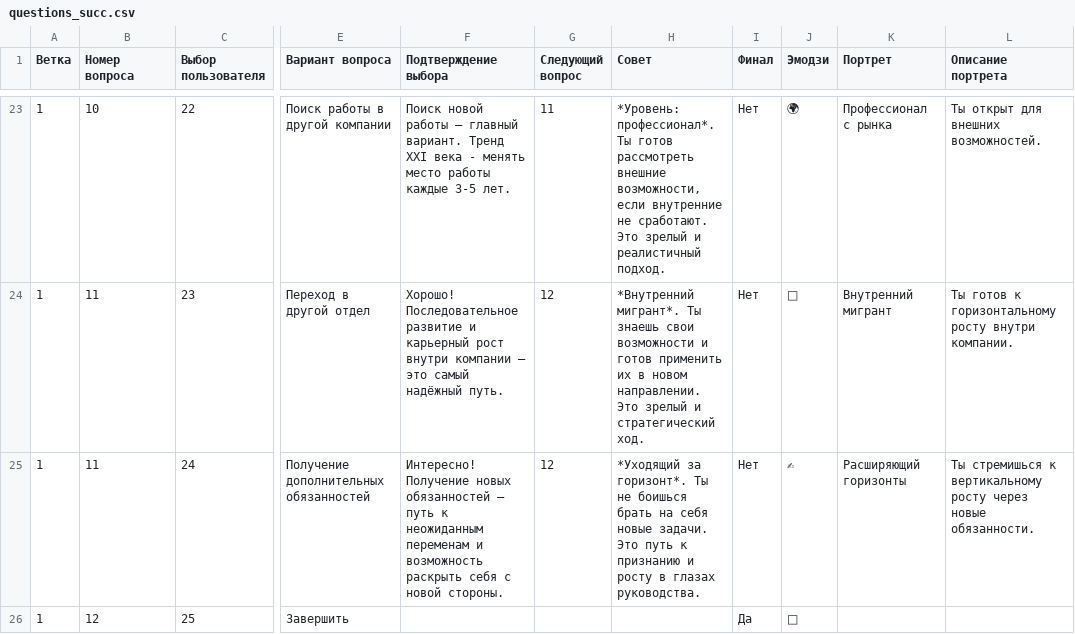
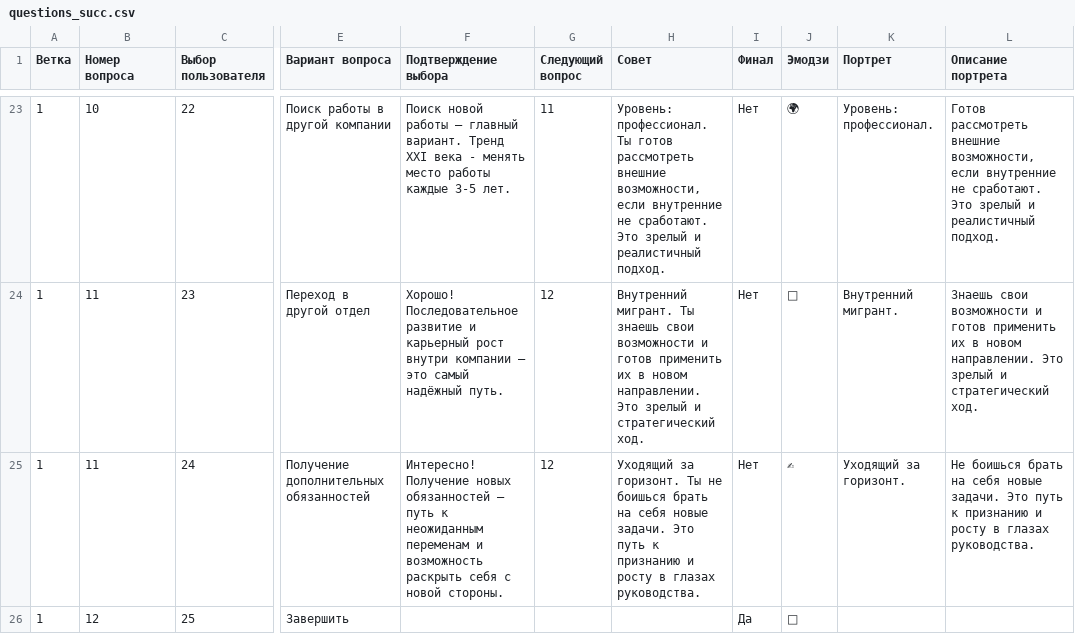
Before and after one commit to Gloriel/Sucsessions_advise, a CSV file: questions_succ.csv, drawn as a sheet; only a part is shown, gaps mark what is left out; the diff covers the shown part only; the diff names each change by its address in the sheet, - before the commit and + after, or states it on an @@ line.

```diff
--- a/questions_succ.csv
+++ b/questions_succ.csv
-H23 (Совет): *Уровень: профессионал*. Ты готов…
+H23 (Совет): Уровень: профессионал. Ты готов…
-K23 (Портрет): Профессионал с рынка
+K23 (Портрет): Уровень: профессионал.
-L23 (Описание портрета): Ты открыт для внешних возможностей.
+L23 (Описание портрета): Готов рассмотреть внешние возможности, если внутренние не сработают. Это зрелый и реалистичный подход.
-H24 (Совет): *Внутренний мигрант*. Ты знаешь…
+H24 (Совет): Внутренний мигрант. Ты знаешь…
-K24 (Портрет): Внутренний мигрант
+K24 (Портрет): Внутренний мигрант.
-L24 (Описание портрета): Ты готов к горизонтальному росту внутри компании.
+L24 (Описание портрета): Знаешь свои возможности и готов применить их в новом направлении. Это зрелый и стратегический ход.
-H25 (Совет): *Уходящий за горизонт*. Ты не…
+H25 (Совет): Уходящий за горизонт. Ты не…
-K25 (Портрет): Расширяющий горизонты
+K25 (Портрет): Уходящий за горизонт.
-L25 (Описание портрета): Ты стремишься к вертикальному росту через новые обязанности.
+L25 (Описание портрета): Не боишься брать на себя новые задачи. Это путь к признанию и росту в глазах руководства.
```
Also changed, not shown: 60 edited cells elsewhere in this file.
